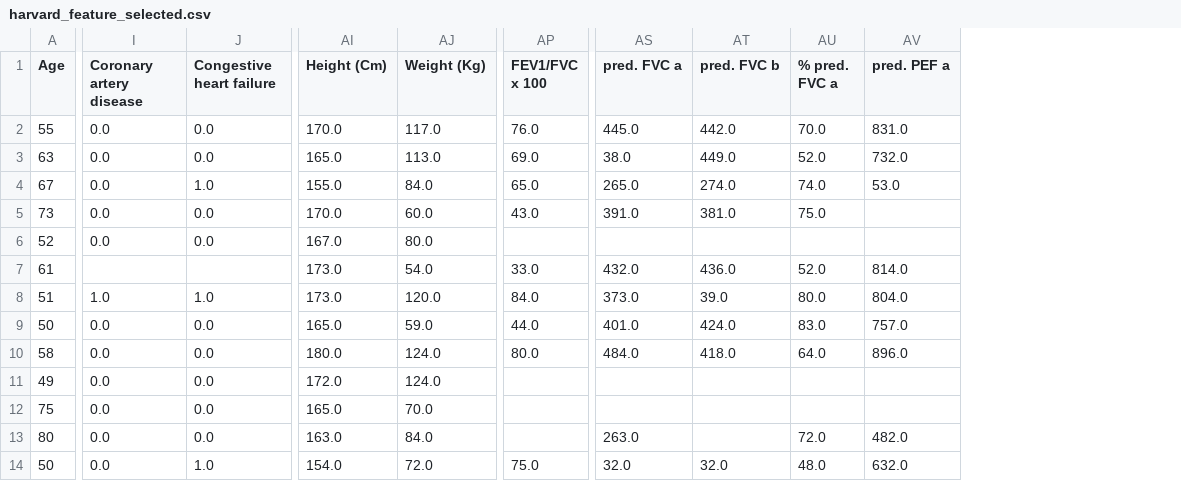
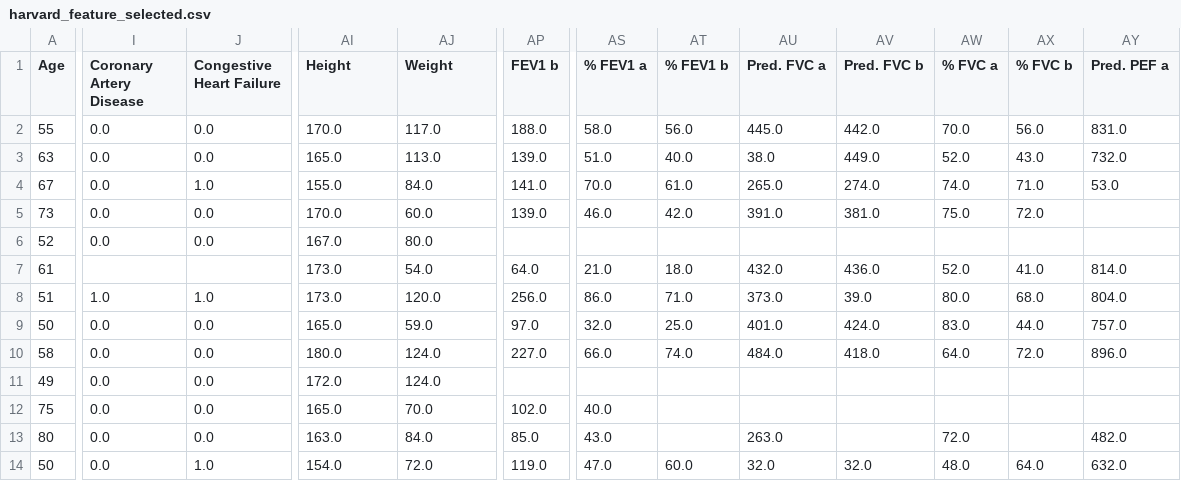
Before and after one commit to danielw-mt/copd_risk_score, a CSV file: harvard/data/harvard_feature_selected.csv, drawn as a sheet; only a part is shown, gaps mark what is left out; removed rows and columns are numbered as before the commit, all else as after; the diff covers the shown part only; the diff names each change by its address in the sheet, - before the commit and + after, or states it on an @@ line.

```diff
--- a/harvard/data/harvard_feature_selected.csv
+++ b/harvard/data/harvard_feature_selected.csv
-column AP (FEV1/FVC x 100), rows 2-14: 76.0 | 69.0 | 65.0 | 43.0 |  | 33.0 | 84.0 | 44.0 | 80.0 |  |  |  | 75.0
+column AP (FEV1 b), rows 2-14: 188.0 | 139.0 | 141.0 | 139.0 |  | 64.0 | 256.0 | 97.0 | 227.0 |  | 102.0 | 85.0 | 119.0
+column AS (% FEV1 a), rows 2-14: 58.0 | 51.0 | 70.0 | 46.0 |  | 21.0 | 86.0 | 32.0 | 66.0 |  | 40.0 | 43.0 | 47.0
+column AT (% FEV1 b), rows 2-14: 56.0 | 40.0 | 61.0 | 42.0 |  | 18.0 | 71.0 | 25.0 | 74.0 |  |  |  | 60.0
+column AX (% FVC b), rows 2-14: 56.0 | 43.0 | 71.0 | 72.0 |  | 41.0 | 68.0 | 44.0 | 72.0 |  |  |  | 64.0
-I1: Coronary artery disease
+I1: Coronary Artery Disease
-J1: Congestive heart failure
+J1: Congestive Heart Failure
-AI1: Height (Cm)
+AI1: Height
-AJ1: Weight (Kg)
+AJ1: Weight
-AU1: pred. FVC a
+AU1: Pred. FVC a
-AV1: pred. FVC b
+AV1: Pred. FVC b
-AW1: % pred. FVC a
+AW1: % FVC a
-AY1: pred. PEF a
+AY1: Pred. PEF a
```
Also changed, not shown: 4 edited cells elsewhere in this file, triage/data/triage_initial_preprocessed.csv, triage/data/triage_preprocessed.csv, 5 other files.
